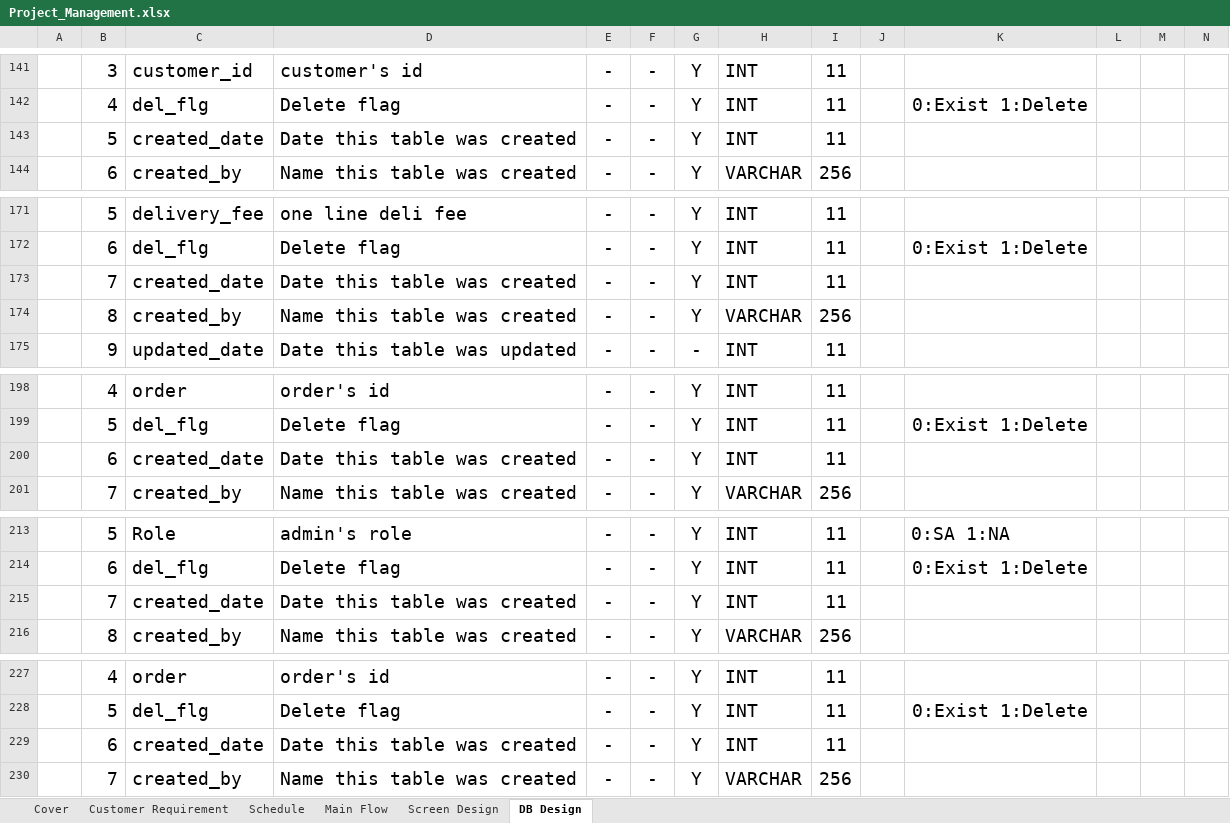
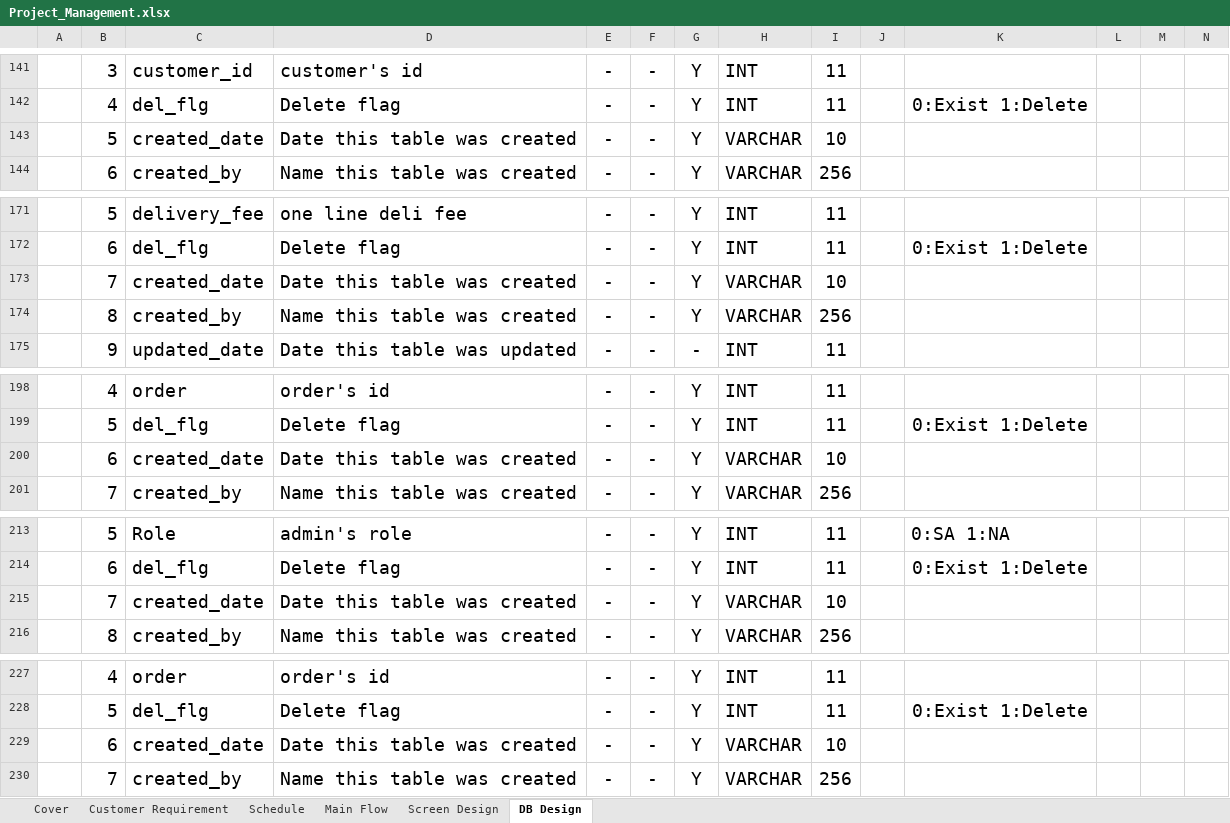
Before and after one commit to Kaung1730/Yadanar_Thike, an Excel workbook: 02.DesignDocument/Project_Management.xlsx, sheet DB Design, drawn as a sheet; only a part is shown, gaps mark what is left out; values as stored, in another font and other column widths than the file's, no borders; the diff covers the shown part only; the diff names each change by its address in the sheet, - before the commit and + after, or states it on an @@ line.

```diff
--- a/02.DesignDocument/Project_Management.xlsx (sheet DB Design)
+++ b/02.DesignDocument/Project_Management.xlsx (sheet DB Design)
-H143: INT
+H143: VARCHAR
-I143: 11
+I143: 10
-H173: INT
+H173: VARCHAR
-I173: 11
+I173: 10
-H200: INT
+H200: VARCHAR
-I200: 11
+I200: 10
-H215: INT
+H215: VARCHAR
-I215: 11
+I215: 10
-H229: INT
+H229: VARCHAR
-I229: 11
+I229: 10
```
Also changed, not shown: 22 added rows and 26 edited cells elsewhere in this sheet, sheet Schedule.
